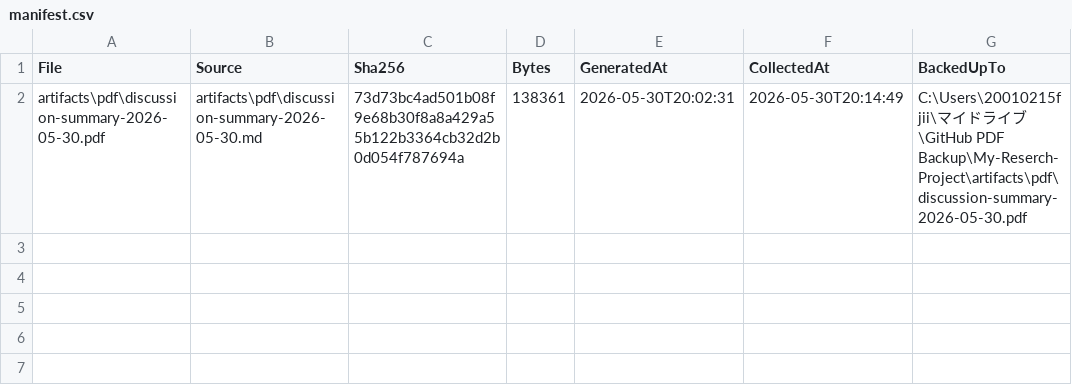
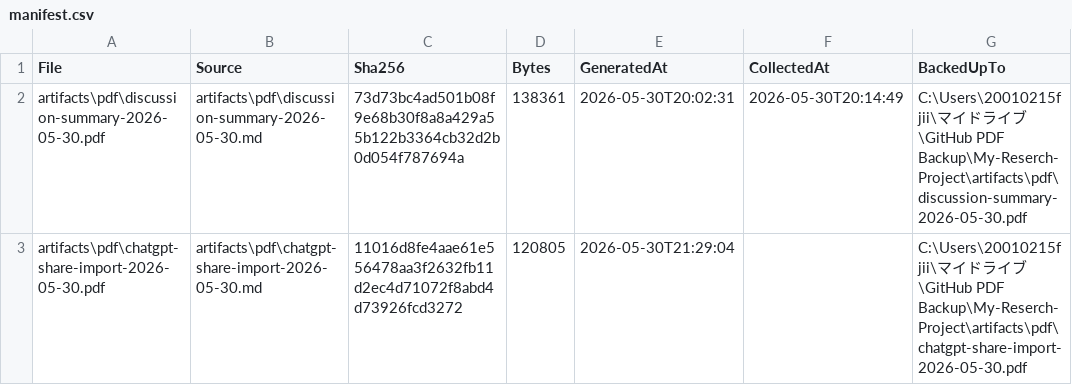
Before and after one commit to jikokennobun/My-Reserch-Project, a CSV file: artifacts/pdf/manifest.csv, drawn as a sheet.

```diff
--- a/artifacts/pdf/manifest.csv
+++ b/artifacts/pdf/manifest.csv
@@ -2 +2,2 @@
 "artifacts\pdf\discussion-summary-2026-05-30.pdf","artifacts\pdf\discussion-summary-2026-05-30.md","73d73bc4ad501b08f9e68b30f8a8a429a55b122b3364cb32d2b0d054f787694a","138361","2026-05-30T20:02:31","2026-05-30T20:14:49","C:\Users\20010215fjii\マイドライブ\GitHub PDF Backup\My-Reserch-Project\artifacts\pdf\discussion-summary-2026-05-30.pdf"
+"artifacts\pdf\chatgpt-share-import-2026-05-30.pdf","artifacts\pdf\chatgpt-share-import-2026-05-30.md","11016d8fe4aae61e556478aa3f2632fb11d2ec4d71072f8abd4d73926fcd3272","120805","2026-05-30T21:29:04","","C:\Users\20010215fjii\マイドライブ\GitHub PDF Backup\My-Reserch-Project\artifacts\pdf\chatgpt-share-import-2026-05-30.pdf"
```
Also changed, not shown: 3 other files.
